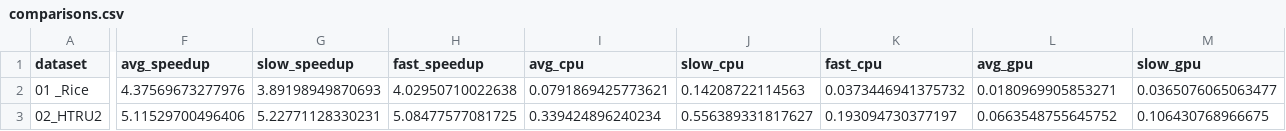
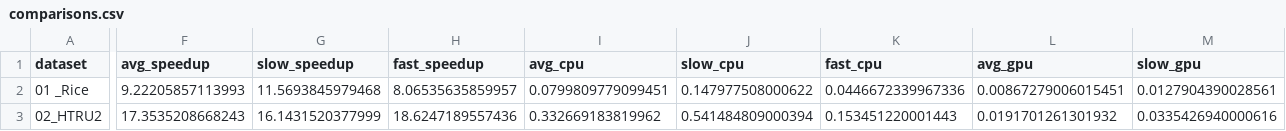
Before and after one commit to vinivosh/ufu-tcc2, a CSV file: code/examples-and-tests/testsRawResults/comparisons.csv, drawn as a sheet; only a part is shown, gaps mark what is left out; the diff covers the shown part only; the diff names each change by its address in the sheet, - before the commit and + after, or states it on an @@ line.

Commit message:
Consolidar resultados dos testes de speed-up 3.0
Tudo numa tabela de fácil leitura por humanos ou scripts

Disponível em: code/examples-and-tests/testsRawResults/comparisons.csv

```diff
--- a/code/examples-and-tests/testsRawResults/comparisons.csv
+++ b/code/examples-and-tests/testsRawResults/comparisons.csv
-F2 (avg_speedup): 4.37569673277976
+F2 (avg_speedup): 9.22205857113993
-G2 (slow_speedup): 3.89198949870693
+G2 (slow_speedup): 11.5693845979468
-H2 (fast_speedup): 4.02950710022638
+H2 (fast_speedup): 8.06535635859957
-I2 (avg_cpu): 0.0791869425773621
+I2 (avg_cpu): 0.0799809779099451
-J2 (slow_cpu): 0.14208722114563
+J2 (slow_cpu): 0.147977508000622
-K2 (fast_cpu): 0.0373446941375732
+K2 (fast_cpu): 0.0446672339967336
-L2 (avg_gpu): 0.0180969905853271
+L2 (avg_gpu): 0.00867279006015451
-M2 (slow_gpu): 0.0365076065063477
+M2 (slow_gpu): 0.0127904390028561
-F3 (avg_speedup): 5.11529700496406
+F3 (avg_speedup): 17.3535208668243
-G3 (slow_speedup): 5.22771128330231
+G3 (slow_speedup): 16.1431520377999
-H3 (fast_speedup): 5.08477577081725
+H3 (fast_speedup): 18.6247189557436
-I3 (avg_cpu): 0.339424896240234
+I3 (avg_cpu): 0.332669183819962
-J3 (slow_cpu): 0.556389331817627
+J3 (slow_cpu): 0.541484809000394
-K3 (fast_cpu): 0.193094730377197
+K3 (fast_cpu): 0.153451220001443
-L3 (avg_gpu): 0.0663548755645752
+L3 (avg_gpu): 0.0191701261301932
-M3 (slow_gpu): 0.106430768966675
+M3 (slow_gpu): 0.0335426940000616
```
Also changed, not shown: 56 edited cells elsewhere in this file, code/examples-and-tests/testsRawResults/speed-up_3.0/comparisons_3.0.csv, 2 other files.
